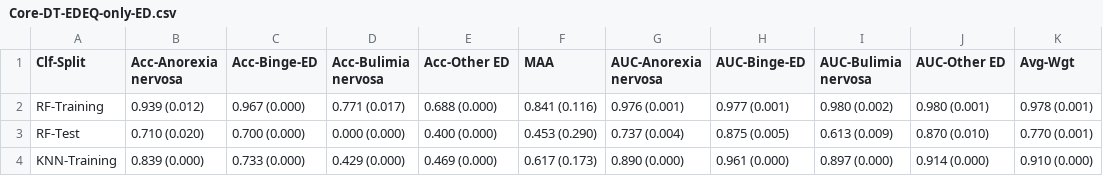
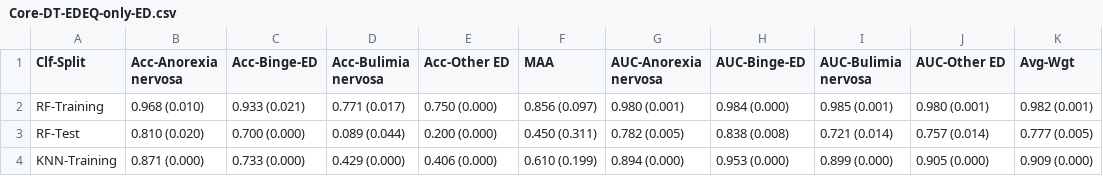
Before and after one commit to SrGh31/ED-profiling, a CSV file: tabs/Core-DT-EDEQ-only-ED.csv, drawn as a sheet; only a part is shown; the diff covers the shown part only.

```diff
--- a/tabs/Core-DT-EDEQ-only-ED.csv
+++ b/tabs/Core-DT-EDEQ-only-ED.csv
@@ -1,4 +1,4 @@
 Clf-Split,Acc-Anorexia nervosa,Acc-Binge-ED,Acc-Bulimia nervosa,Acc-Other ED,MAA,AUC-Anorexia nervosa,AUC-Binge-ED,AUC-Bulimia nervosa,AUC-Other ED,Avg-Wgt
-RF-Training,0.939 (0.012) ,0.967 (0.000) ,0.771 (0.017) ,0.688 (0.000) ,0.841 (0.116) ,0.976 (0.001) ,0.977 (0.001) ,0.980 (0.002) ,0.980 (0.001) ,0.978 (0.001)
-RF-Test,0.710 (0.020) ,0.700 (0.000) ,0.000 (0.000) ,0.400 (0.000) ,0.453 (0.290) ,0.737 (0.004) ,0.875 (0.005) ,0.613 (0.009) ,0.870 (0.010) ,0.770 (0.001)
-KNN-Training,0.839 (0.000) ,0.733 (0.000) ,0.429 (0.000) ,0.469 (0.000) ,0.617 (0.173) ,0.890 (0.000) ,0.961 (0.000) ,0.897 (0.000) ,0.914 (0.000) ,0.910 (0.000)
+RF-Training,0.968 (0.010) ,0.933 (0.021) ,0.771 (0.017) ,0.750 (0.000) ,0.856 (0.097) ,0.980 (0.001) ,0.984 (0.000) ,0.985 (0.001) ,0.980 (0.001) ,0.982 (0.001)
+RF-Test,0.810 (0.020) ,0.700 (0.000) ,0.089 (0.044) ,0.200 (0.000) ,0.450 (0.311) ,0.782 (0.005) ,0.838 (0.008) ,0.721 (0.014) ,0.757 (0.014) ,0.777 (0.005)
+KNN-Training,0.871 (0.000) ,0.733 (0.000) ,0.429 (0.000) ,0.406 (0.000) ,0.610 (0.199) ,0.894 (0.000) ,0.953 (0.000) ,0.899 (0.000) ,0.905 (0.000) ,0.909 (0.000)
```
Also changed, not shown: 175 edited cells elsewhere in this file, tabs/Core-DT-3ED-Others.csv, tabs/Core-DT-5Cls.csv, 13 other files.
